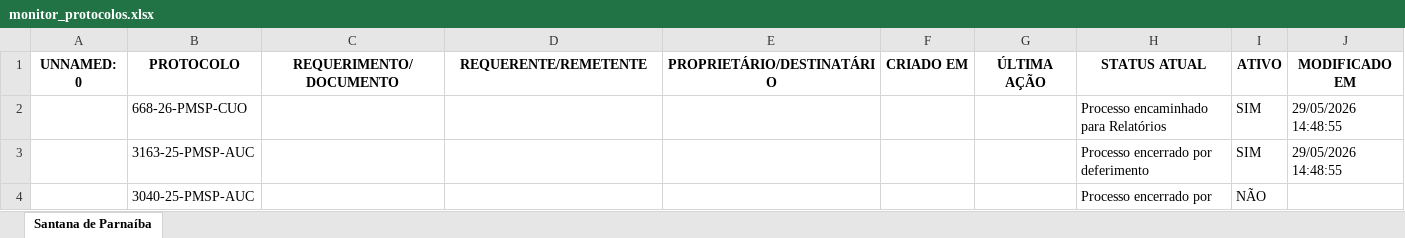
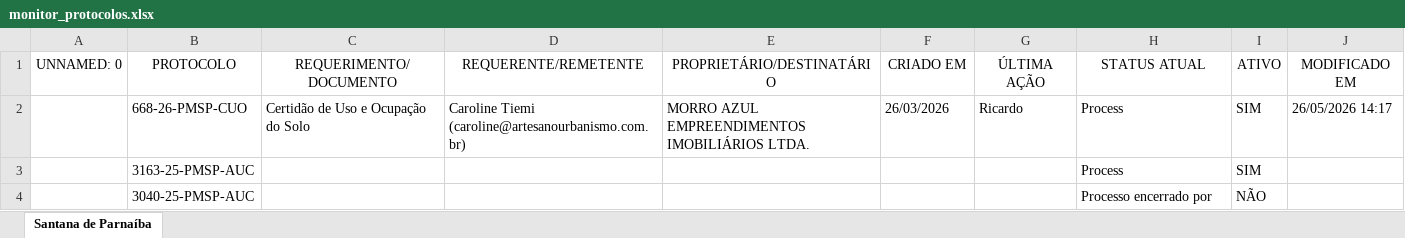
Before and after one commit to mikaellevictoria2017-ai/robo-monitoramento-portais, an Excel workbook: monitor_protocolos.xlsx, sheet Santana de Parnaíba, drawn as a sheet; values as stored, in another font and other column widths than the file's, no borders; table styles not drawn; the diff names each change by its address in the sheet, - before the commit and + after, or states it on an @@ line.

Commit message:
Add files via upload

```diff
--- a/monitor_protocolos.xlsx (sheet Santana de Parnaíba)
+++ b/monitor_protocolos.xlsx (sheet Santana de Parnaíba)
-A1:J1 bold: on
+A1:J1 bold: off
-C2 (REQUERIMENTO/DOCUMENTO): (empty)
+C2 (REQUERIMENTO/DOCUMENTO): Certidão de Uso e Ocupação do Solo
-D2 (REQUERENTE/REMETENTE): (empty)
+D2 (REQUERENTE/REMETENTE): Caroline Tiemi (caroline@artesanourbanismo.com.br)
-E2 (PROPRIETÁRIO/DESTINATÁRIO): (empty)
+E2 (PROPRIETÁRIO/DESTINATÁRIO): MORRO AZUL EMPREENDIMENTOS IMOBILIÁRIOS LTDA.
-F2 (CRIADO EM): (empty)
+F2 (CRIADO EM): 26/03/2026
-G2 (ÚLTIMA AÇÃO): (empty)
+G2 (ÚLTIMA AÇÃO): Ricardo
-H2 (STATUS ATUAL): Processo encaminhado para Relatórios
+H2 (STATUS ATUAL): Process
-J2 (MODIFICADO EM): 29/05/2026 14:48:55
+J2 (MODIFICADO EM): 26/05/2026 14:17
-H3 (STATUS ATUAL): Processo encerrado por deferimento
+H3 (STATUS ATUAL): Process
-J3 (MODIFICADO EM): 29/05/2026 14:48:55
+J3 (MODIFICADO EM): (empty)
```
